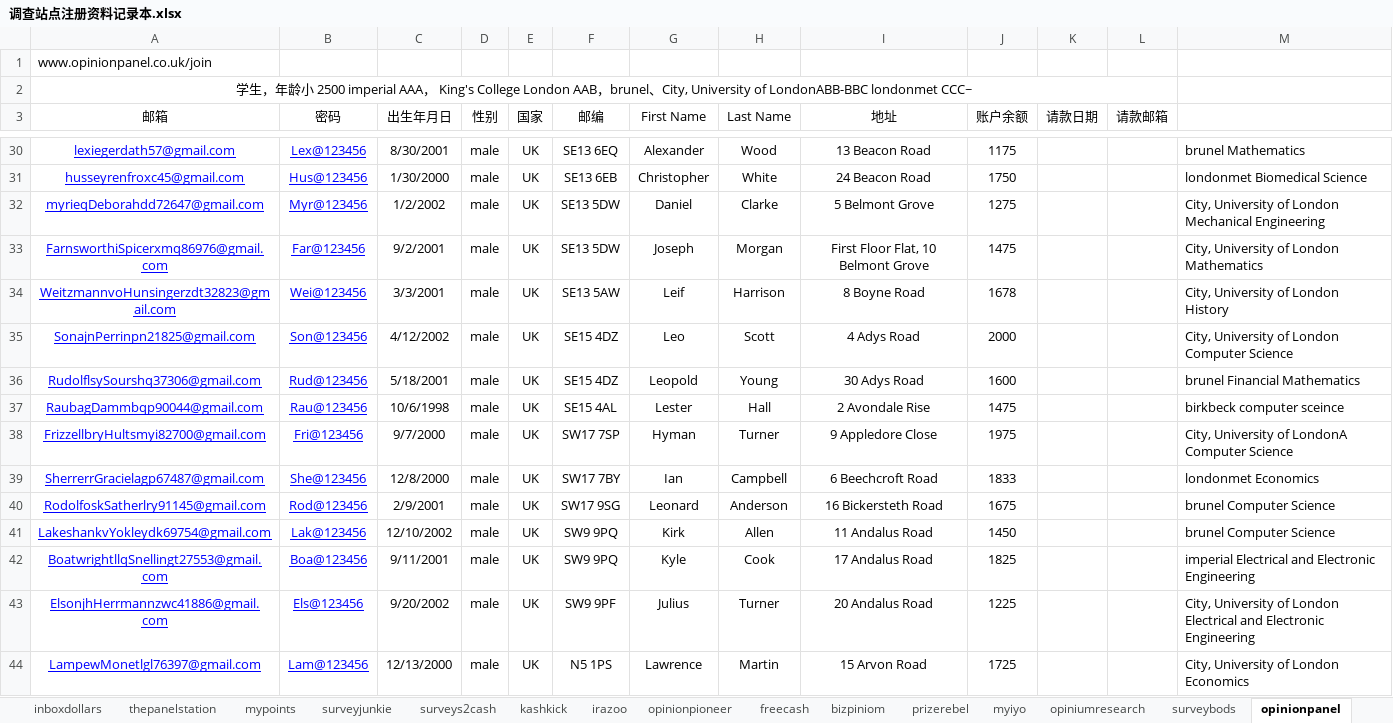
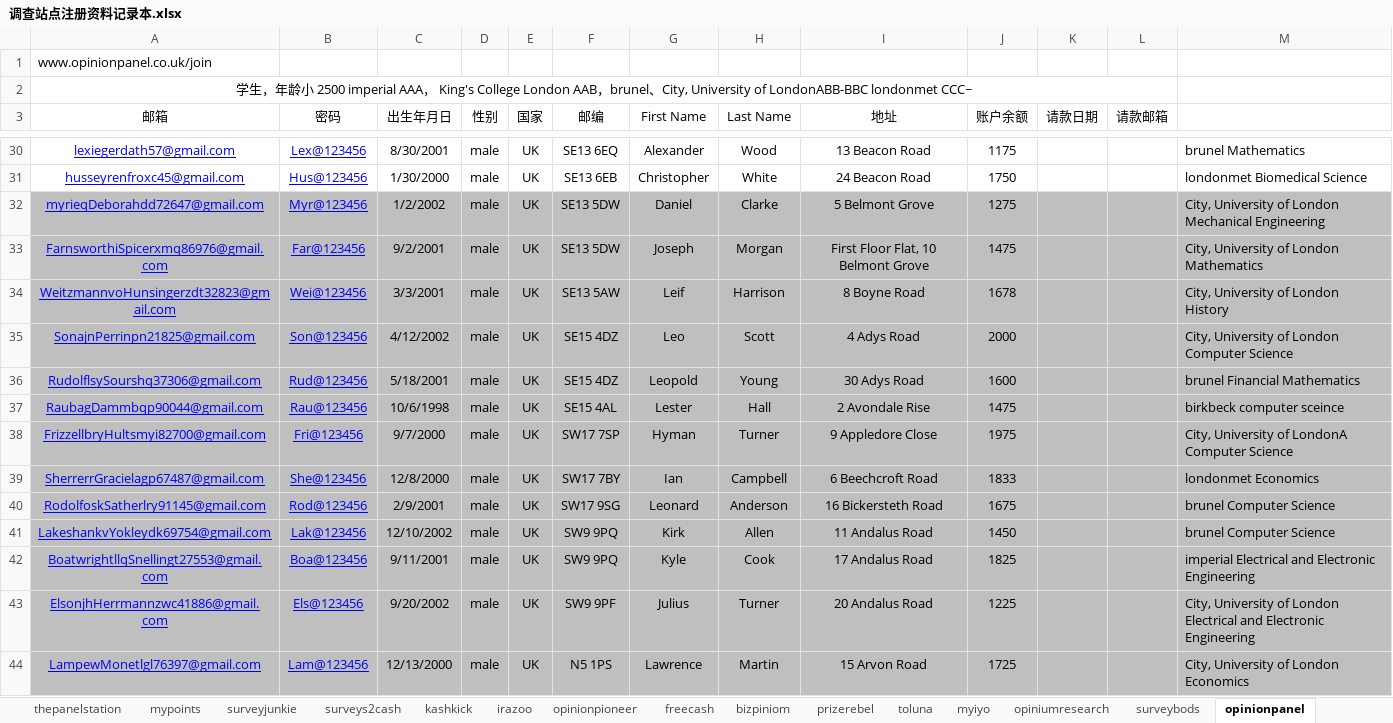
Before and after one commit to caotoudao/J, an Excel workbook: 调查站点注册资料记录本.xlsx, sheet opinionpanel, drawn as a sheet; only a part is shown, gaps mark what is left out; values as stored, in another font and other column widths than the file's, no borders; the diff covers the shown part only; the diff names each change by its address in the sheet, - before the commit and + after, or states it on an @@ line.

```diff
--- a/调查站点注册资料记录本.xlsx (sheet opinionpanel)
+++ b/调查站点注册资料记录本.xlsx (sheet opinionpanel)
+sheet tab: toluna
-A32:M44 fill: none
+A32:M44 fill: #BFBFBF
```
Also changed, not shown: 9 added rows, 3 edited cells and cell formats elsewhere in this sheet, sheet Acop, sheet bizpiniom, sheet surveys2cash, sheet mypoints, sheet freecash, sheet kashkick, 12 more sheets, 7 other files.
